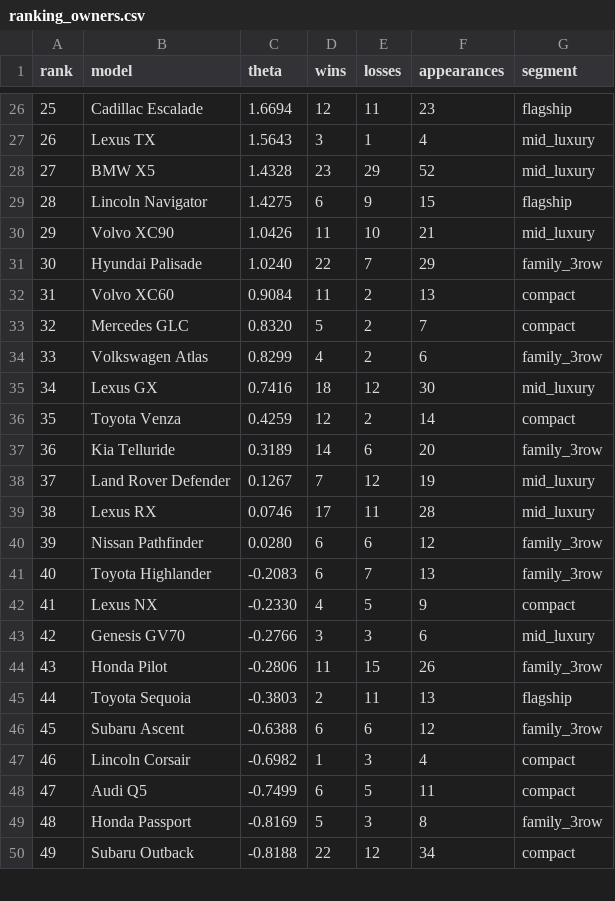
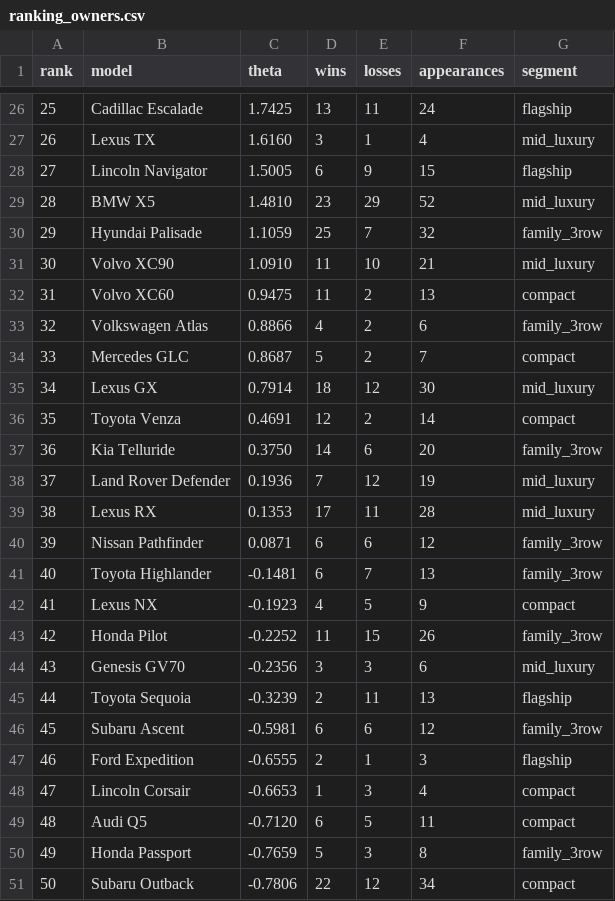
Before and after one commit to troyc/car_research, a CSV file: data/ranking_owners.csv, drawn as a sheet; only a part is shown, gaps mark what is left out; removed rows and columns are numbered as before the commit, all else as after; the diff covers the shown part only; the diff names each change by its address in the sheet, - before the commit and + after, or states it on an @@ line.

```diff
--- a/data/ranking_owners.csv
+++ b/data/ranking_owners.csv
@@ column A (rank) renumbered from row 14 down @@
-C26 (theta): 1.6694
+C26 (theta): 1.7425
-D26 (wins): 12
+D26 (wins): 13
-F26 (appearances): 23
+F26 (appearances): 24
-C27 (theta): 1.5643
+C27 (theta): 1.6160
-row 28: 27 | BMW X5 | 1.4328 | 23 | 29 | 52 | mid_luxury
-C28 (theta): 1.4275
+C28 (theta): 1.5005
+row 29: 28 | BMW X5 | 1.4810 | 23 | 29 | 52 | mid_luxury
+row 30: 29 | Hyundai Palisade | 1.1059 | 25 | 7 | 32 | family_3row
-C31 (theta): 1.0426
+C31 (theta): 1.0910
-row 31: 30 | Hyundai Palisade | 1.0240 | 22 | 7 | 29 | family_3row
-C32 (theta): 0.9084
+C32 (theta): 0.9475
-row 33: 32 | Mercedes GLC | 0.8320 | 5 | 2 | 7 | compact
-C33 (theta): 0.8299
+C33 (theta): 0.8866
+row 34: 33 | Mercedes GLC | 0.8687 | 5 | 2 | 7 | compact
-C35 (theta): 0.7416
+C35 (theta): 0.7914
-C36 (theta): 0.4259
+C36 (theta): 0.4691
-C37 (theta): 0.3189
+C37 (theta): 0.3750
-C38 (theta): 0.1267
+C38 (theta): 0.1936
-C39 (theta): 0.0746
+C39 (theta): 0.1353
-C40 (theta): 0.0280
+C40 (theta): 0.0871
-C41 (theta): -0.2083
+C41 (theta): -0.1481
-C42 (theta): -0.2330
+C42 (theta): -0.1923
-row 43: 42 | Genesis GV70 | -0.2766 | 3 | 3 | 6 | mid_luxury
-C43 (theta): -0.2806
+C43 (theta): -0.2252
+row 44: 43 | Genesis GV70 | -0.2356 | 3 | 3 | 6 | mid_luxury
-C45 (theta): -0.3803
+C45 (theta): -0.3239
-C46 (theta): -0.6388
+C46 (theta): -0.5981
+row 47: 46 | Ford Expedition | -0.6555 | 2 | 1 | 3 | flagship
-C48 (theta): -0.6982
+C48 (theta): -0.6653
-C49 (theta): -0.7499
+C49 (theta): -0.7120
-C50 (theta): -0.8169
+C50 (theta): -0.7659
-C51 (theta): -0.8188
+C51 (theta): -0.7806
```
Also changed, not shown: 3 added rows, 2 removed rows and 52 edited cells elsewhere in this file, data/comparisons.csv, data/ranking.csv, 12 other files.
